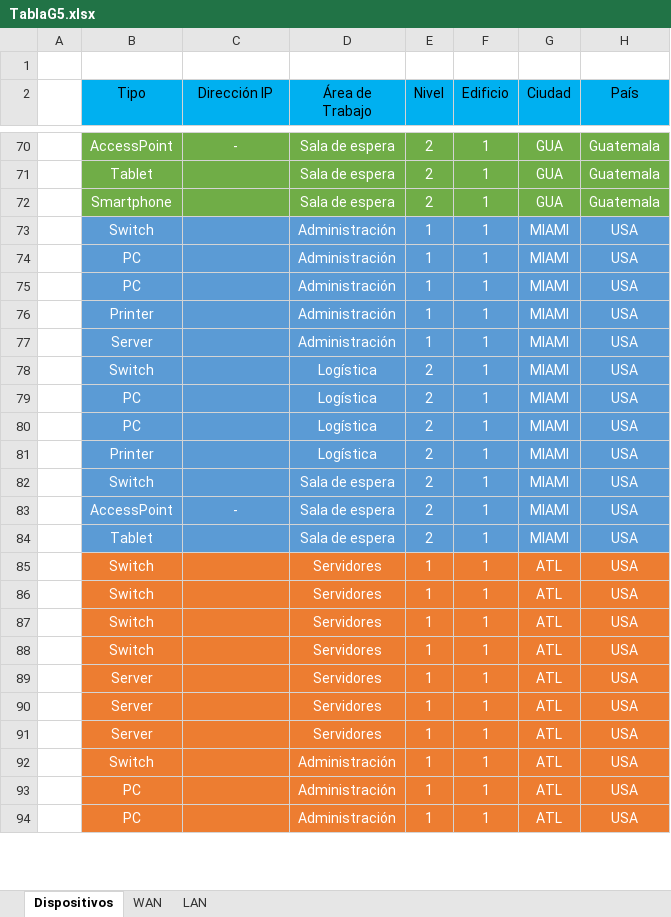
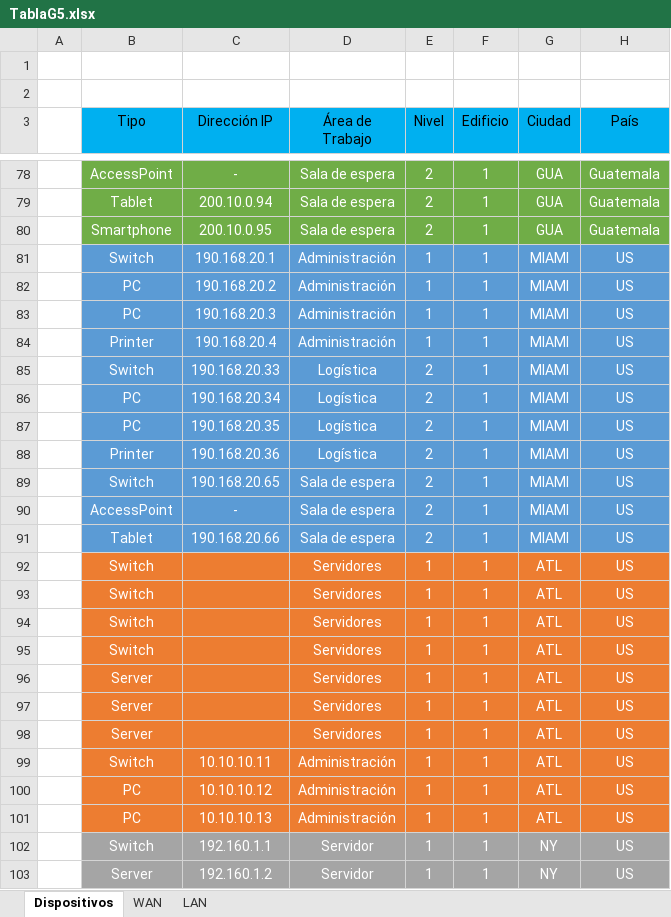
Before and after one commit to Jafectnez/Proyecto-Redes, an Excel workbook: TablaG5.xlsx, sheet Dispositivos, drawn as a sheet; only a part is shown, gaps mark what is left out; values as stored, in another font and other column widths than the file's, no borders; removed rows and columns are numbered as before the commit, all else as after; the diff covers the shown part only; the diff names each change by its address in the sheet, - before the commit and + after, or states it on an @@ line.

Commit message:
solo faltan los servidores de atl

```diff
--- a/TablaG5.xlsx (sheet Dispositivos)
+++ b/TablaG5.xlsx (sheet Dispositivos)
+row 2: (empty)
-C79 (Dirección IP): (empty)
+C79 (Dirección IP): 200.10.0.94
-C80 (Dirección IP): (empty)
+C80 (Dirección IP): 200.10.0.95
-C81 (Dirección IP): (empty)
+C81 (Dirección IP): 190.168.20.1
-H81:H84 (País): USA
+H81:H84 (País): US
-C82 (Dirección IP): (empty)
+C82 (Dirección IP): 190.168.20.2
-C83 (Dirección IP): (empty)
+C83 (Dirección IP): 190.168.20.3
-C84 (Dirección IP): (empty)
+C84 (Dirección IP): 190.168.20.4
-row 77:  | Server |  | Administración | 1 | 1 | MIAMI | USA
-C85 (Dirección IP): (empty)
+C85 (Dirección IP): 190.168.20.33
-H85:H101 (País): USA
+H85:H101 (País): US
-C86 (Dirección IP): (empty)
+C86 (Dirección IP): 190.168.20.34
-C87 (Dirección IP): (empty)
+C87 (Dirección IP): 190.168.20.35
-C88 (Dirección IP): (empty)
+C88 (Dirección IP): 190.168.20.36
-C89 (Dirección IP): (empty)
+C89 (Dirección IP): 190.168.20.65
-C91 (Dirección IP): (empty)
+C91 (Dirección IP): 190.168.20.66
-C99 (Dirección IP): (empty)
+C99 (Dirección IP): 10.10.10.11
-C100 (Dirección IP): (empty)
+C100 (Dirección IP): 10.10.10.12
-C101 (Dirección IP): (empty)
+C101 (Dirección IP): 10.10.10.13
+row 102:  | Switch | 192.160.1.1 | Servidor | 1 | 1 | NY | US
+row 103:  | Server | 192.160.1.2 | Servidor | 1 | 1 | NY | US
```
Also changed, not shown: 8 added rows, 2 removed rows and 96 edited cells elsewhere in this sheet.
